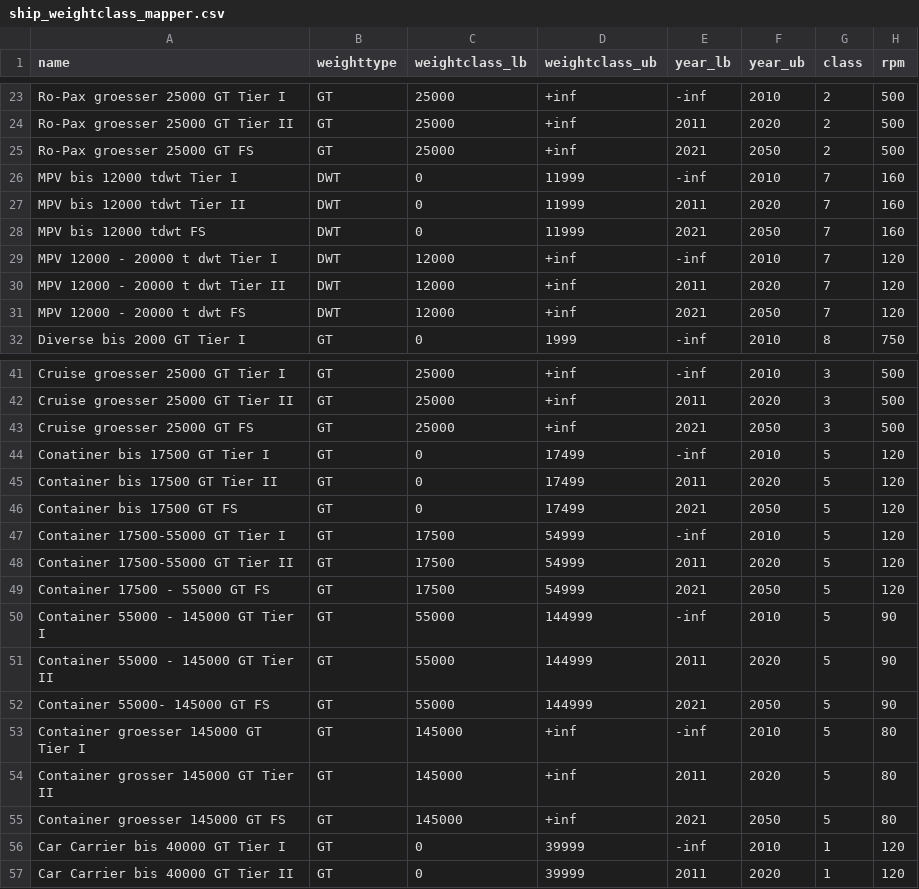
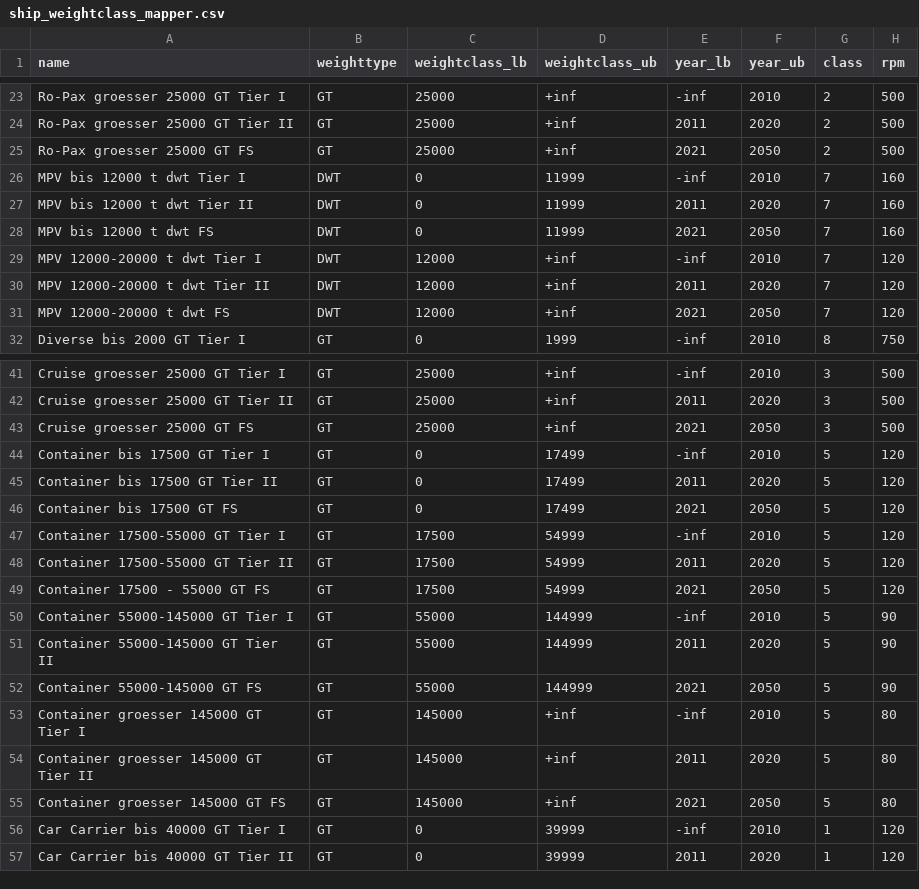
Before and after one commit to znes/KlimaSchiff, a CSV file: emission_model/ship_weightclass_mapper.csv, drawn as a sheet; only a part is shown, gaps mark what is left out; the diff names each change by its address in the sheet, - before the commit and + after, or states it on an @@ line.

Commit message:
Fix models to work with future scenarios

```diff
--- a/emission_model/ship_weightclass_mapper.csv
+++ b/emission_model/ship_weightclass_mapper.csv
-A26 (name): MPV bis 12000 tdwt Tier I
+A26 (name): MPV bis 12000 t dwt Tier I
-A27 (name): MPV bis 12000 tdwt Tier II
+A27 (name): MPV bis 12000 t dwt Tier II
-A28 (name): MPV bis 12000 tdwt FS
+A28 (name): MPV bis 12000 t dwt FS
-A29 (name): MPV 12000 - 20000 t dwt Tier I
+A29 (name): MPV 12000-20000 t dwt Tier I
-A30 (name): MPV 12000 - 20000 t dwt Tier II
+A30 (name): MPV 12000-20000 t dwt Tier II
-A31 (name): MPV 12000 - 20000 t dwt FS
+A31 (name): MPV 12000-20000 t dwt FS
-A44 (name): Conatiner bis 17500 GT Tier I
+A44 (name): Container bis 17500 GT Tier I
-A50 (name): Container 55000 - 145000 GT Tier I
+A50 (name): Container 55000-145000 GT Tier I
-A51 (name): Container 55000 - 145000 GT Tier II
+A51 (name): Container 55000-145000 GT Tier II
-A52 (name): Container 55000- 145000 GT FS
+A52 (name): Container 55000-145000 GT FS
-A54 (name): Container grosser 145000 GT Tier II
+A54 (name): Container groesser 145000 GT Tier II
```
Also changed, not shown: 13 other files.
